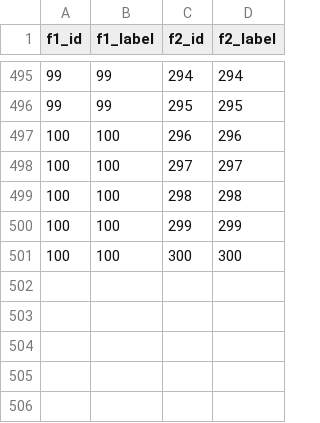
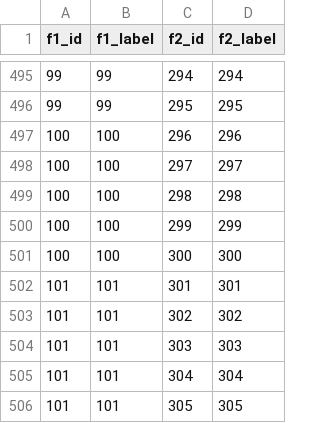
Before and after one commit to ameyaphadnis11/demodata, a CSV file: github-options-1-100-to-201-300.csv, drawn as a sheet; only a part is shown, gaps mark what is left out.

Commit message:
Update github-options-1-100-to-201-300.csv

```diff
--- a/github-options-1-100-to-201-300.csv
+++ b/github-options-1-100-to-201-300.csv
@@ -501 +501,6 @@ f1_id,f1_label,f2_id,f2_label
 100,100,300,300
+101,101,301,301
+101,101,302,302
+101,101,303,303
+101,101,304,304
+101,101,305,305
```
